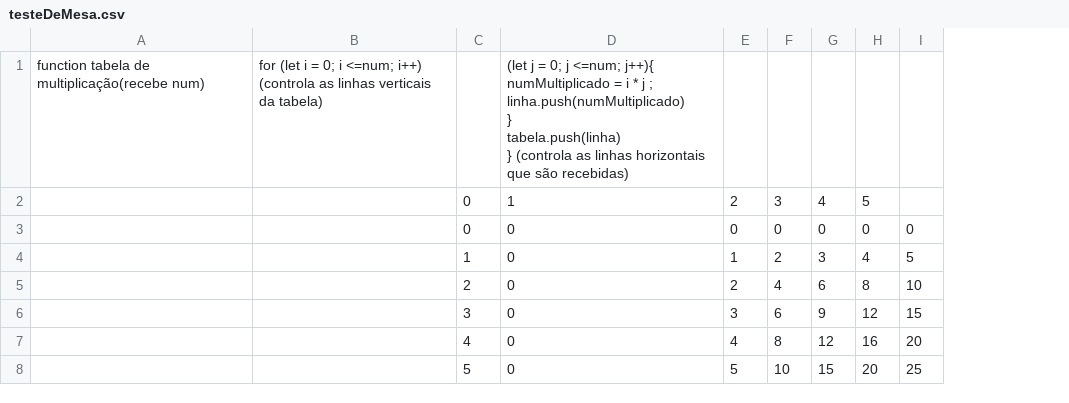
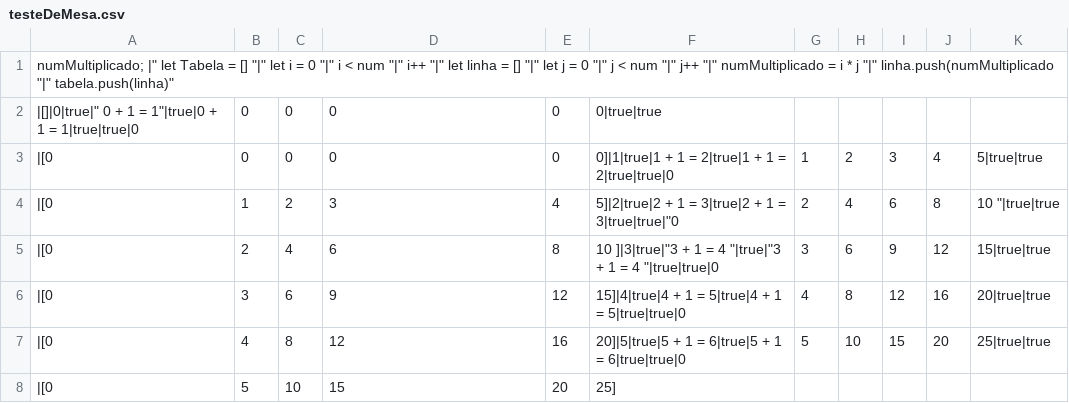
Before and after one commit to Kenzie-Academy-Brasil-Developers/m1-entrega-s2-tabela-de-multiplicacao-arthuramaralx, a CSV file: testeDeMesa.csv, drawn as a sheet; removed rows and columns are numbered as before the commit, all else as after; ↵ is a line break in a cell; the diff names each change by its address in the sheet, - before the commit and + after, or states it on an @@ line.

```diff
--- a/testeDeMesa.csv
+++ b/testeDeMesa.csv
-column A, row 1: function tabela de multiplicação(recebe num)
-column B, row 1: for (let i = 0; i <=num; i++) (controla as linhas verticais da tabela)
+column A, rows 1-7: numMultiplicado; |" let Tabela = [] "|" let i = 0 "|" i < num "|" i++ "|" let linha = [] "|" let j = 0 "|" j < num "|" j++ "|" numMultiplicado = i * j "|" linha.push(numMultiplicado "|" tabela.push(linha)" | |[]|0|true|" 0 + 1 = 1"|true|0 + 1 = 1|true|true|0 | |[0 | |[0 | |[0 | |[0 | |[0
+column C, rows 2-7: 0 | 0 | 2 | 4 | 6 | 8
+column E, rows 2-7: 0 | 0 | 4 | 8 | 12 | 16
+column F, rows 2-7: 0|true|true | 0]|1|true|1 + 1 = 2|true|1 + 1 = 2|true|true|0 | 5]|2|true|2 + 1 = 3|true|2 + 1 = 3|true|true|"0 | 10 ]|3|true|"3 + 1 = 4 "|true|"3 + 1 = 4 "|true|true|0 | 15]|4|true|4 + 1 = 5|true|4 + 1 = 5|true|true|0 | 20]|5|true|5 + 1 = 6|true|5 + 1 = 6|true|true|0
-column I, rows 3-8: 0 | 5 | 10 | 15 | 20 | 25
+column K, rows 3-7: 5|true|true | 10 "|true|true | 15|true|true | 20|true|true | 25|true|true
-D1: (let j = 0; j <=num; j++){ ↵ numMultiplicado = i * j ; ↵ linha.push(numMultiplicado) ↵ } ↵ tabela.push(linha) ↵ } (controla as linhas horizontais que são recebidas)
+D1: (empty)
-row 2:  |  | 0 | 1 | 2 | 3 | 4 | 5
-G2: 0
+G2: (empty)
-H2: 0
+H2: (empty)
-I2: 0
+I2: (empty)
-J2: 0
+J2: (empty)
-B3: 1
+B3: 0
-B4: 2
+B4: 1
-D4: 0
+D4: 3
-B5: 3
+B5: 2
-D5: 0
+D5: 6
-B6: 4
+B6: 3
-D6: 0
+D6: 9
-B7: 5
+B7: 4
-D7: 0
+D7: 12
+row 8: |[0 | 5 | 10 | 15 | 20 | 25]
```
Also changed, not shown: 1 other file.
